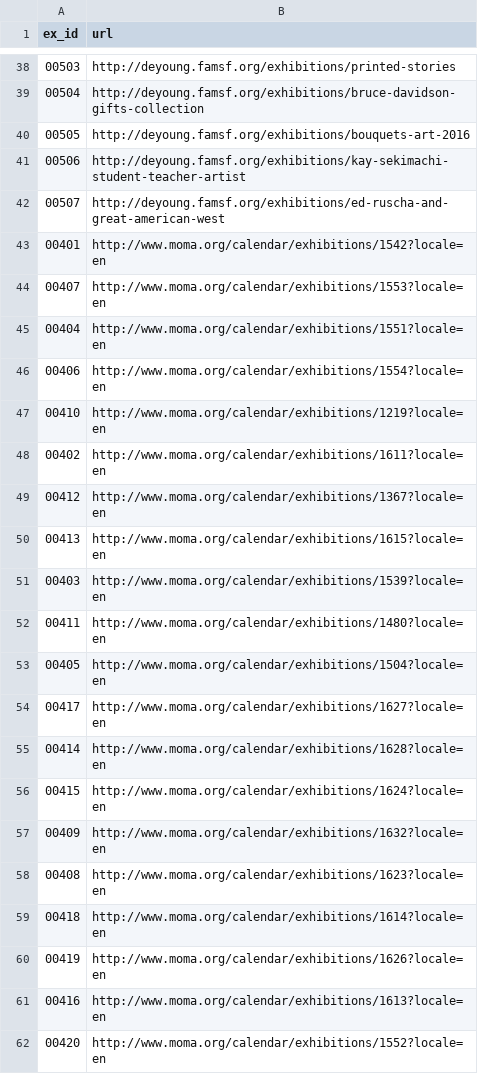
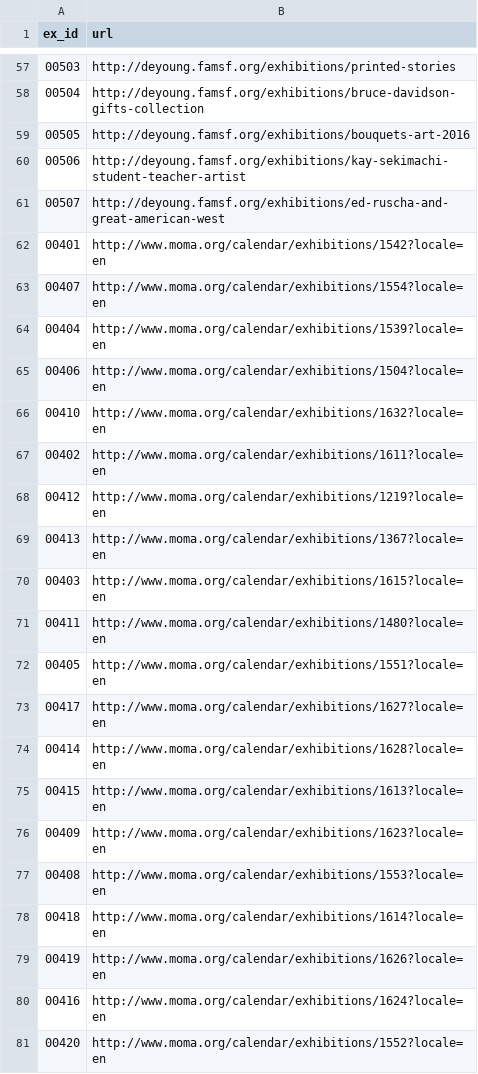
Before and after one commit to ccr122/ccr, a CSV file: artsearch/search/csvs/exid_url.csv, drawn as a sheet; only a part is shown, gaps mark what is left out; the diff covers the shown part only.

```diff
--- a/artsearch/search/csvs/exid_url.csv
+++ b/artsearch/search/csvs/exid_url.csv
@@ -43,20 +62,20 @@ ex_id|url
 00401|http://www.moma.org/calendar/exhibitions/1542?locale=en
-00407|http://www.moma.org/calendar/exhibitions/1553?locale=en
-00404|http://www.moma.org/calendar/exhibitions/1551?locale=en
-00406|http://www.moma.org/calendar/exhibitions/1554?locale=en
-00410|http://www.moma.org/calendar/exhibitions/1219?locale=en
+00407|http://www.moma.org/calendar/exhibitions/1554?locale=en
+00404|http://www.moma.org/calendar/exhibitions/1539?locale=en
+00406|http://www.moma.org/calendar/exhibitions/1504?locale=en
+00410|http://www.moma.org/calendar/exhibitions/1632?locale=en
 00402|http://www.moma.org/calendar/exhibitions/1611?locale=en
-00412|http://www.moma.org/calendar/exhibitions/1367?locale=en
-00413|http://www.moma.org/calendar/exhibitions/1615?locale=en
-00403|http://www.moma.org/calendar/exhibitions/1539?locale=en
+00412|http://www.moma.org/calendar/exhibitions/1219?locale=en
+00413|http://www.moma.org/calendar/exhibitions/1367?locale=en
+00403|http://www.moma.org/calendar/exhibitions/1615?locale=en
 00411|http://www.moma.org/calendar/exhibitions/1480?locale=en
-00405|http://www.moma.org/calendar/exhibitions/1504?locale=en
+00405|http://www.moma.org/calendar/exhibitions/1551?locale=en
 00417|http://www.moma.org/calendar/exhibitions/1627?locale=en
 00414|http://www.moma.org/calendar/exhibitions/1628?locale=en
-00415|http://www.moma.org/calendar/exhibitions/1624?locale=en
-00409|http://www.moma.org/calendar/exhibitions/1632?locale=en
-00408|http://www.moma.org/calendar/exhibitions/1623?locale=en
+00415|http://www.moma.org/calendar/exhibitions/1613?locale=en
+00409|http://www.moma.org/calendar/exhibitions/1623?locale=en
+00408|http://www.moma.org/calendar/exhibitions/1553?locale=en
 00418|http://www.moma.org/calendar/exhibitions/1614?locale=en
 00419|http://www.moma.org/calendar/exhibitions/1626?locale=en
-00416|http://www.moma.org/calendar/exhibitions/1613?locale=en
+00416|http://www.moma.org/calendar/exhibitions/1624?locale=en
 00420|http://www.moma.org/calendar/exhibitions/1552?locale=en
```
Also changed, not shown: 19 added rows elsewhere in this file, artsearch/search/csvs/exid_date.csv, artsearch/search/csvs/exid_title.csv, 10 other files.
